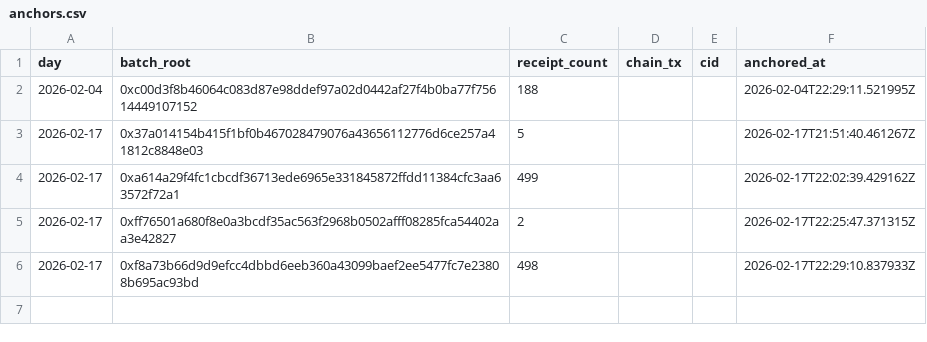
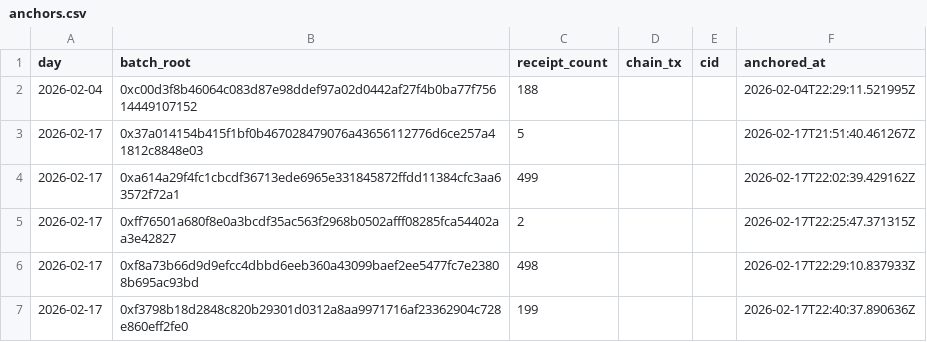
Before and after one commit to ErenisR/proof-of-charge, a CSV file: exports/anchors.csv, drawn as a sheet; the diff names each change by its address in the sheet, - before the commit and + after, or states it on an @@ line.

Commit message:
Add exports

```diff
--- a/exports/anchors.csv
+++ b/exports/anchors.csv
+row 7: 2026-02-17 | 0xf3798b18d2848c820b29301d0312a8aa9971716af23362904c728e860eff2fe0 | 199 |  |  | 2026-02-17T22:40:37.890636Z
```
Also changed, not shown: 11 other files.
